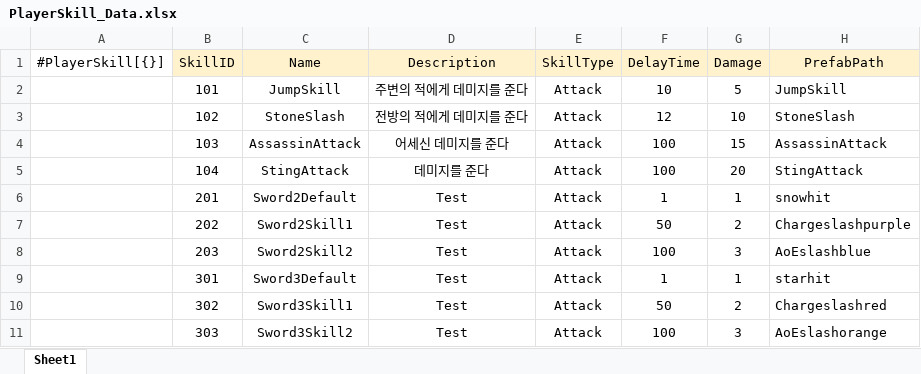
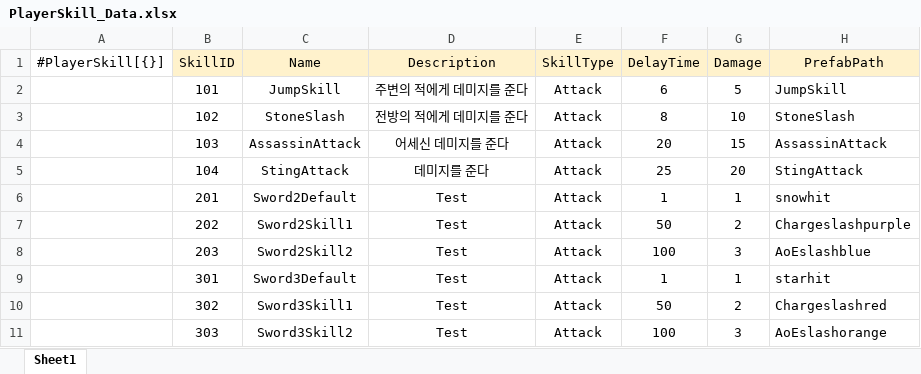
Before and after one commit to gunwonpark/Secret-of-Night, an Excel workbook: excel2json-master/PlayerSkill_Data.xlsx, sheet Sheet1, drawn as a sheet; values as stored, in another font and other column widths than the file's, no borders; the diff names each change by its address in the sheet, - before the commit and + after, or states it on an @@ line.

```diff
--- a/excel2json-master/PlayerSkill_Data.xlsx (sheet Sheet1)
+++ b/excel2json-master/PlayerSkill_Data.xlsx (sheet Sheet1)
-F2 (DelayTime): 10
+F2 (DelayTime): 6
-F3 (DelayTime): 12
+F3 (DelayTime): 8
-F4 (DelayTime): 100
+F4 (DelayTime): 20
-F5 (DelayTime): 100
+F5 (DelayTime): 25
```
Also changed, not shown: 34 other files.
